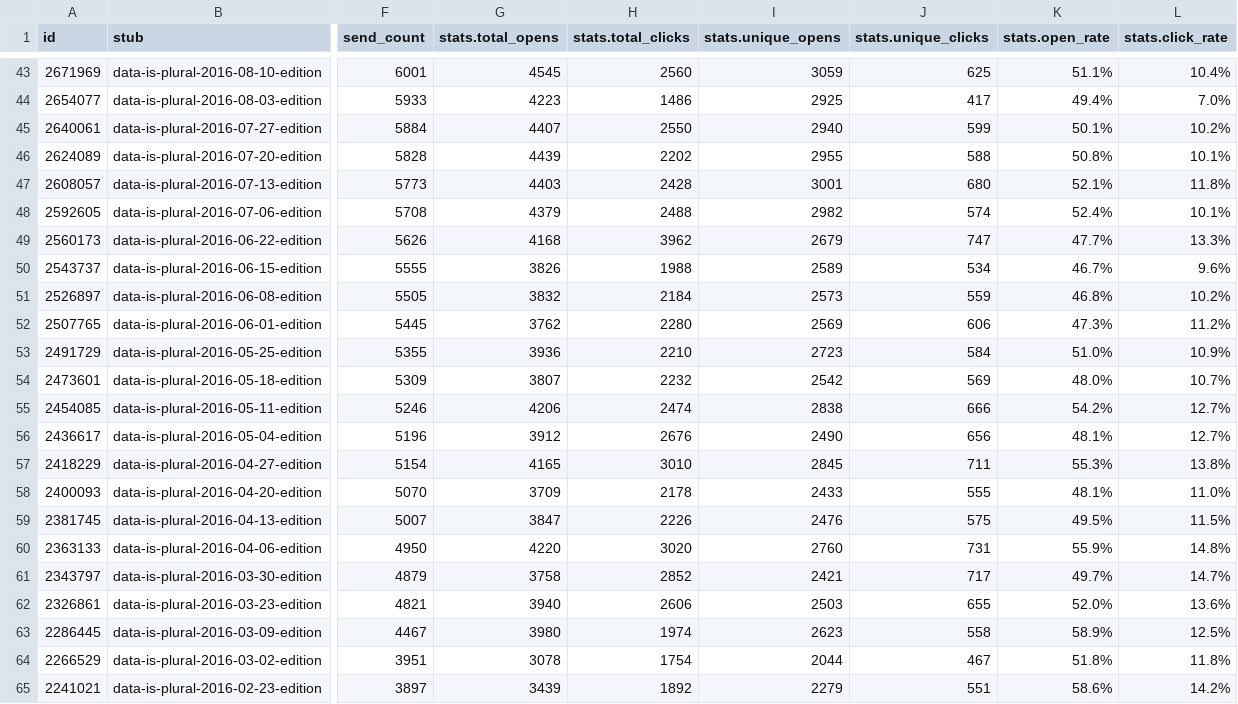
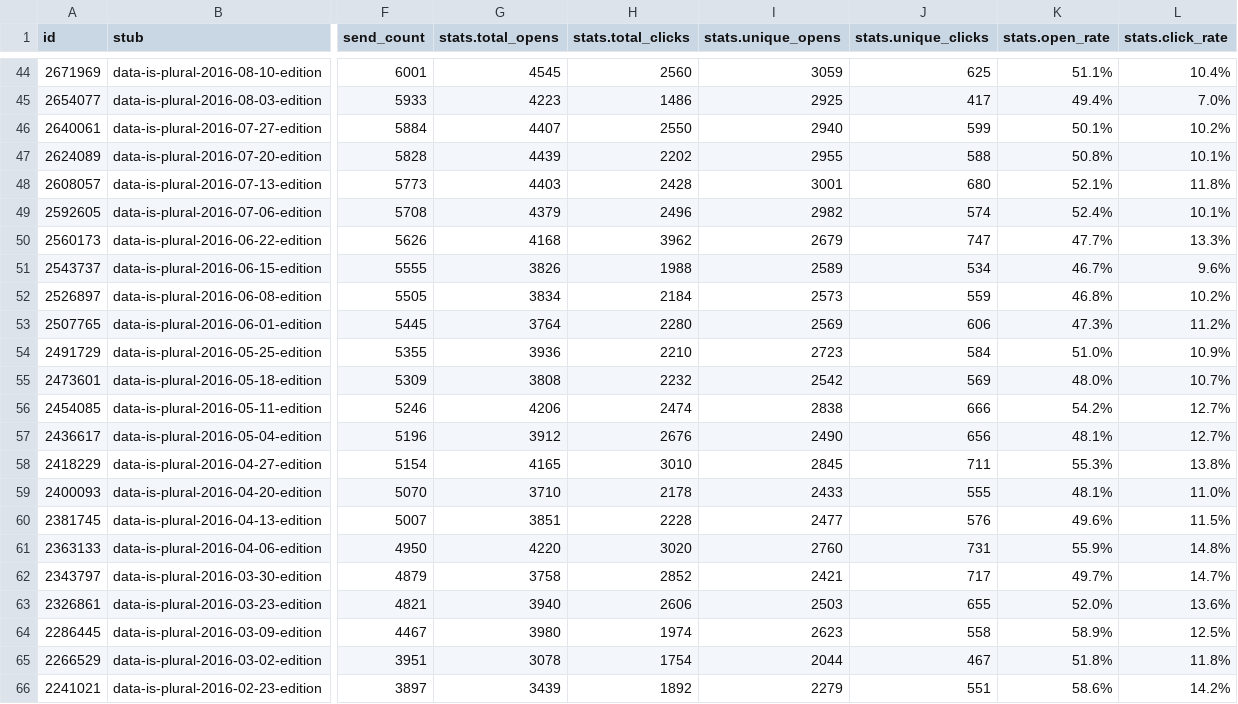
Before and after one commit to data-is-plural/newsletter-stats, a CSV file: data/messages.csv, drawn as a sheet; only a part is shown, gaps mark what is left out; addresses are those after the commit; the diff covers the shown part only; the diff names each change by its address in the sheet, - before the commit and + after, or states it on an @@ line.

```diff
--- a/data/messages.csv
+++ b/data/messages.csv
-H49 (stats.total_clicks): 2488
+H49 (stats.total_clicks): 2496
-G52 (stats.total_opens): 3832
+G52 (stats.total_opens): 3834
-G53 (stats.total_opens): 3762
+G53 (stats.total_opens): 3764
-G55 (stats.total_opens): 3807
+G55 (stats.total_opens): 3808
-G59 (stats.total_opens): 3709
+G59 (stats.total_opens): 3710
-G60 (stats.total_opens): 3847
+G60 (stats.total_opens): 3851
-H60 (stats.total_clicks): 2226
+H60 (stats.total_clicks): 2228
-I60 (stats.unique_opens): 2476
+I60 (stats.unique_opens): 2477
-J60 (stats.unique_clicks): 575
+J60 (stats.unique_clicks): 576
-K60 (stats.open_rate): 49.5%
+K60 (stats.open_rate): 49.6%
```
Also changed, not shown: 1 added row and 123 edited cells elsewhere in this file, 3 other files.
